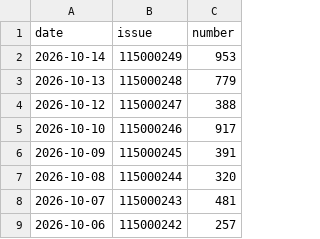
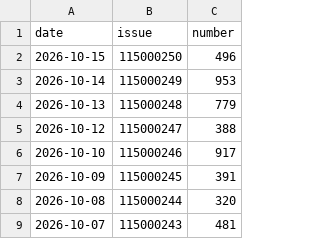
Before and after one commit to tjtptzdjms-hash/ThreeStar-AI, a CSV file: draws.csv, drawn as a sheet; only a part is shown; the shorter side is filled out with more unchanged rows.

```diff
--- a/draws.csv
+++ b/draws.csv
@@ -1,2 +1,3 @@
 date,issue,number
+2026-10-15,115000250,496
 2026-10-14,115000249,953
```
